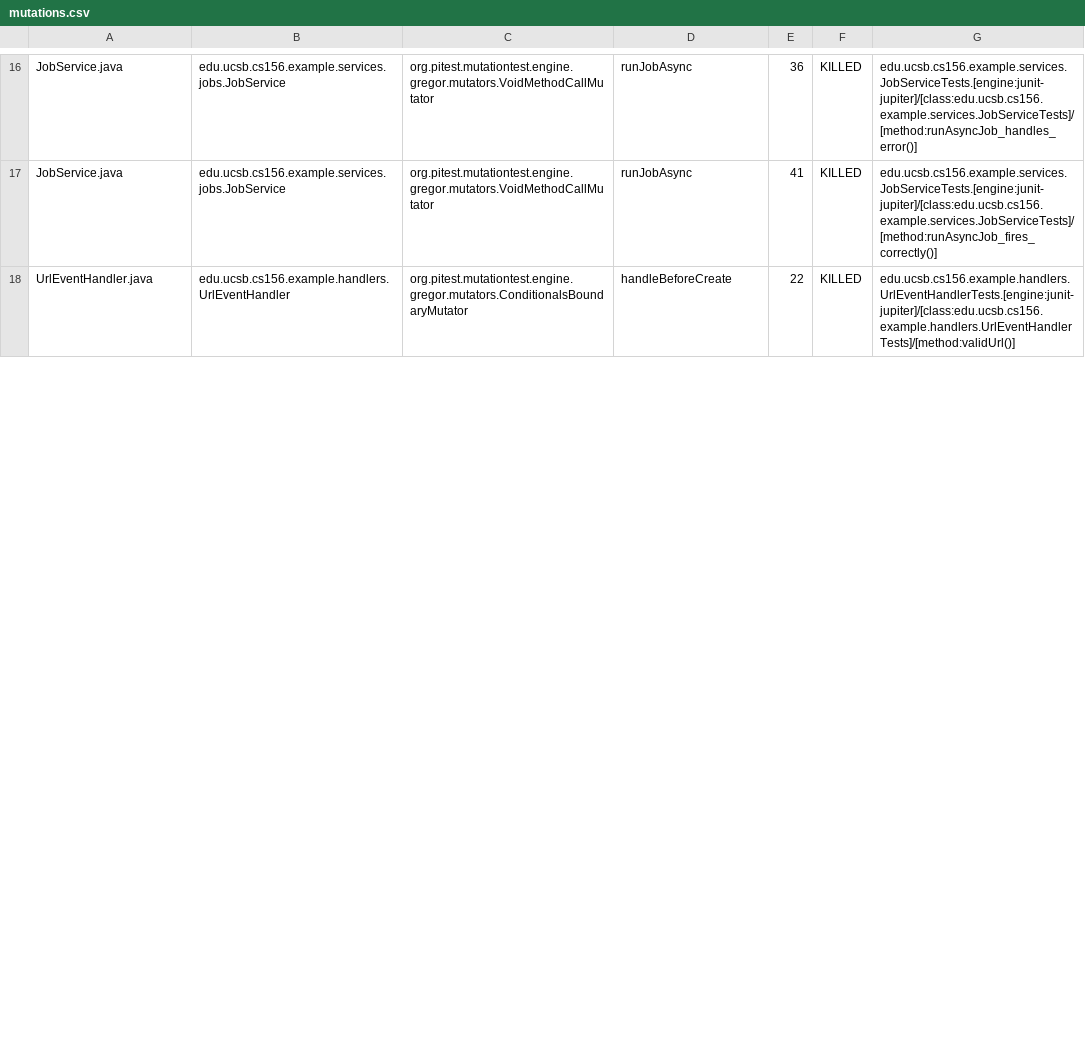
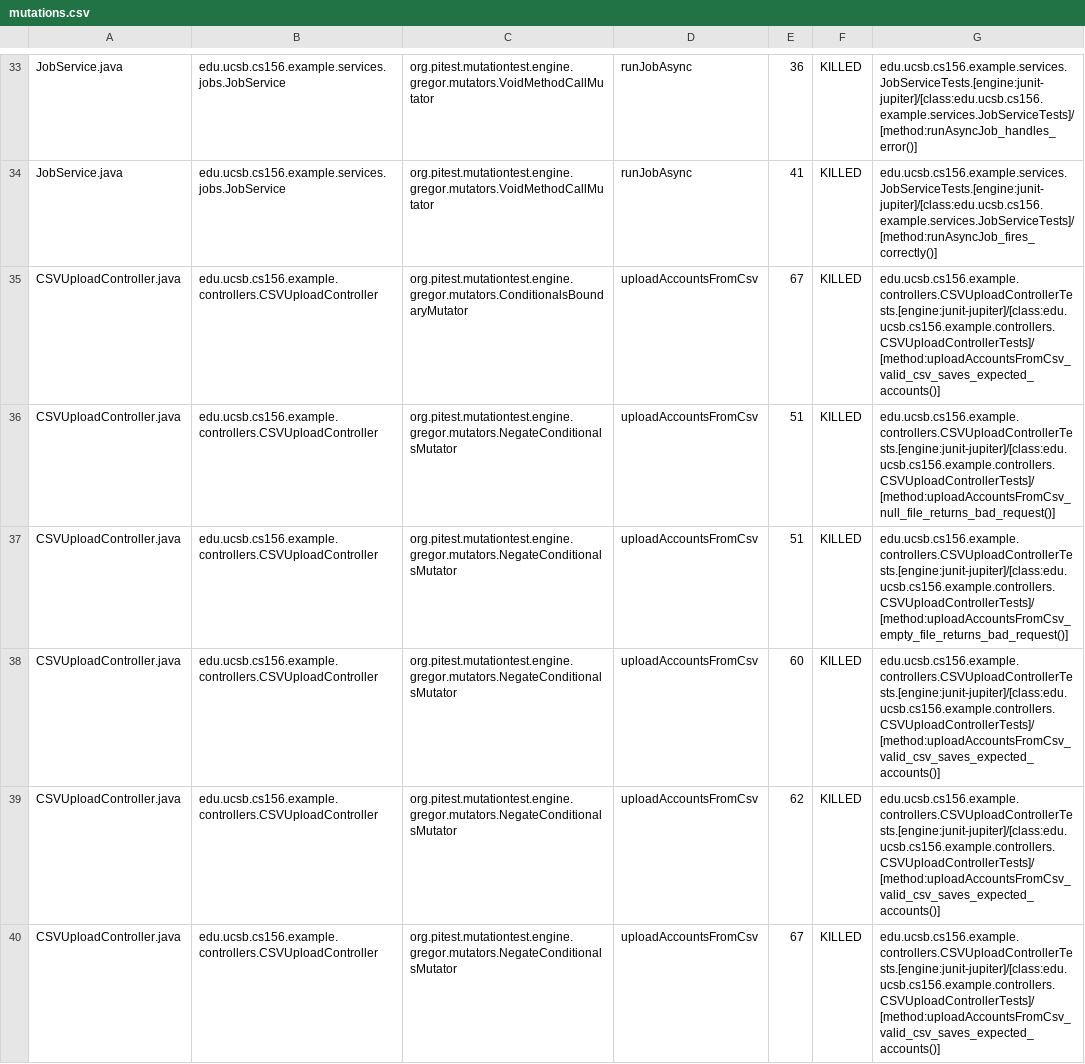
Before and after one commit to ucsb-cs156/proj-scaffold, a CSV file: pitest/mutations.csv, drawn as a sheet; only a part is shown, gaps mark what is left out; the diff covers the shown part only.

Commit message:
Deploying to gh-pages from @ ucsb-cs156/proj-scaffold@26147377662f076e45bce92a32f4b3395f90211b 🚀

```diff
--- a/pitest/mutations.csv
+++ b/pitest/mutations.csv
@@ -17,2 +34,7 @@ JobService.java,edu.ucsb.cs156.example.services.jobs.JobService,org.pitest.mutat
 JobService.java,edu.ucsb.cs156.example.services.jobs.JobService,org.pitest.mutationtest.engine.gregor.mutators.VoidMethodCallMutator,runJobAsync,41,KILLED,edu.ucsb.cs156.example.services.JobServiceTests.[engine:junit-jupiter]/[class:edu.ucsb.cs156.example.services.JobServiceTests]/[method:runAsyncJob_fires_correctly()]
-UrlEventHandler.java,edu.ucsb.cs156.example.handlers.UrlEventHandler,org.pitest.mutationtest.engine.gregor.mutators.ConditionalsBoundaryMutator,handleBeforeCreate,22,KILLED,edu.ucsb.cs156.example.handlers.UrlEventHandlerTests.[engine:junit-jupiter]/[class:edu.ucsb.cs156.example.handlers.UrlEventHandlerTests]/[method:validUrl()]
+CSVUploadController.java,edu.ucsb.cs156.example.controllers.CSVUploadController,org.pitest.mutationtest.engine.gregor.mutators.ConditionalsBoundaryMutator,uploadAccountsFromCsv,67,KILLED,edu.ucsb.cs156.example.controllers.CSVUploadControllerTests.[engine:junit-jupiter]/[class:edu.ucsb.cs156.example.controllers.CSVUploadControllerTests]/[method:uploadAccountsFromCsv_valid_csv_saves_expected_accounts()]
+CSVUploadController.java,edu.ucsb.cs156.example.controllers.CSVUploadController,org.pitest.mutationtest.engine.gregor.mutators.NegateConditionalsMutator,uploadAccountsFromCsv,51,KILLED,edu.ucsb.cs156.example.controllers.CSVUploadControllerTests.[engine:junit-jupiter]/[class:edu.ucsb.cs156.example.controllers.CSVUploadControllerTests]/[method:uploadAccountsFromCsv_null_file_returns_bad_request()]
+CSVUploadController.java,edu.ucsb.cs156.example.controllers.CSVUploadController,org.pitest.mutationtest.engine.gregor.mutators.NegateConditionalsMutator,uploadAccountsFromCsv,51,KILLED,edu.ucsb.cs156.example.controllers.CSVUploadControllerTests.[engine:junit-jupiter]/[class:edu.ucsb.cs156.example.controllers.CSVUploadControllerTests]/[method:uploadAccountsFromCsv_empty_file_returns_bad_request()]
+CSVUploadController.java,edu.ucsb.cs156.example.controllers.CSVUploadController,org.pitest.mutationtest.engine.gregor.mutators.NegateConditionalsMutator,uploadAccountsFromCsv,60,KILLED,edu.ucsb.cs156.example.controllers.CSVUploadControllerTests.[engine:junit-jupiter]/[class:edu.ucsb.cs156.example.controllers.CSVUploadControllerTests]/[method:uploadAccountsFromCsv_valid_csv_saves_expected_accounts()]
+CSVUploadController.java,edu.ucsb.cs156.example.controllers.CSVUploadController,org.pitest.mutationtest.engine.gregor.mutators.NegateConditionalsMutator,uploadAccountsFromCsv,62,KILLED,edu.ucsb.cs156.example.controllers.CSVUploadControllerTests.[engine:junit-jupiter]/[class:edu.ucsb.cs156.example.controllers.CSVUploadControllerTests]/[method:uploadAccountsFromCsv_valid_csv_saves_expected_accounts()]
+CSVUploadController.java,edu.ucsb.cs156.example.controllers.CSVUploadController,org.pitest.mutationtest.engine.gregor.mutators.NegateConditionalsMutator,uploadAccountsFromCsv,67,KILLED,edu.ucsb.cs156.example.controllers.CSVUploadControllerTests.[engine:junit-jupiter]/[class:edu.ucsb.cs156.example.controllers.CSVUploadControllerTests]/[method:uploadAccountsFromCsv_valid_csv_saves_expected_accounts()]
```
Also changed, not shown: 9 added rows, 16 moved rows and 25 edited cells elsewhere in this file, 19 other files.
